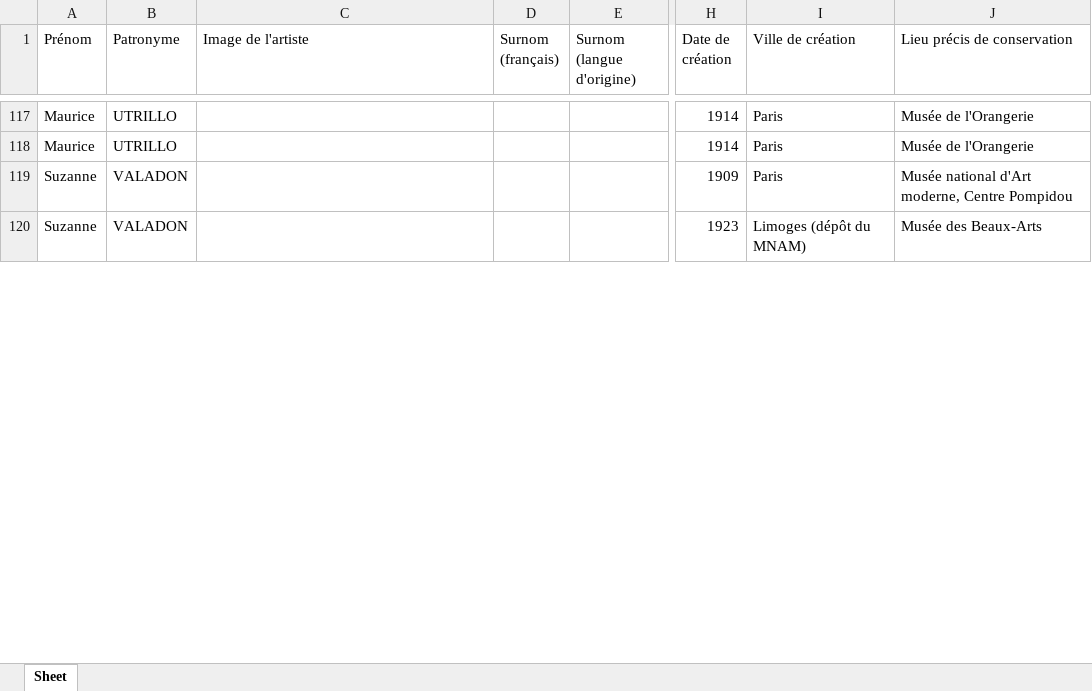
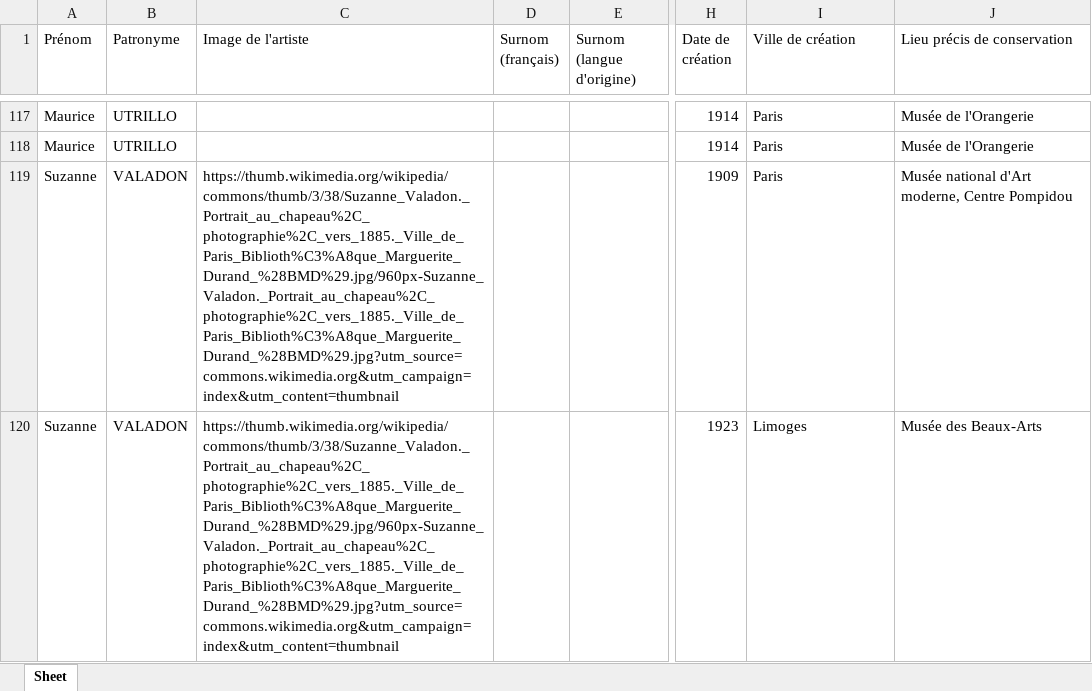
Before and after one commit to stassi-tech/art, an Excel workbook: quizzes/peinture-20e.xlsx, sheet Sheet, drawn as a sheet; only a part is shown, gaps mark what is left out; values as stored, in another font and other column widths than the file's, no cell formats; the diff covers the shown part only; the diff names each change by its address in the sheet, - before the commit and + after, or states it on an @@ line.

```diff
--- a/quizzes/peinture-20e.xlsx (sheet Sheet)
+++ b/quizzes/peinture-20e.xlsx (sheet Sheet)
-C119:C120 (Image de l'artiste): (empty)
+C119:C120 (Image de l'artiste): https://thumb.wikimedia.org/wikipedia/commons/thumb/3/38/Suzanne_Valadon._Portrait_au_chapeau%2C_photographie%2C_vers_1885._Ville_de_Paris_Biblioth%C3%A8que_Marguerite_Durand_%28BMD%29.jpg/960px-Suzanne_Valadon._Portrait_au_chapeau%2C_photographie%2C_vers_1885._Ville_de_Paris_Biblioth%C3%A8que_Marguerite_Durand_%28BMD%29.jpg?utm_source=commons.wikimedia.org&utm_campaign=index&utm_content=thumbnail
-I120 (Ville de création): Limoges (dépôt du MNAM)
+I120 (Ville de création): Limoges
```
Also changed, not shown: 2 added rows and 9 edited cells elsewhere in this sheet, cell formats, quizzes/artistes-nationalites-maitre.xlsx, quizzes/peinture-14e.xlsx, 12 other files.
